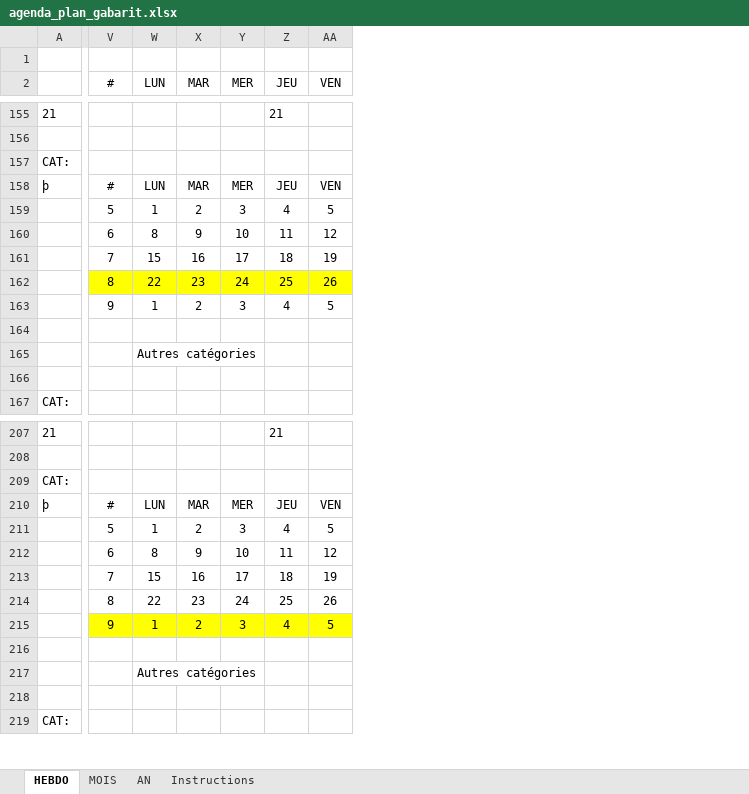
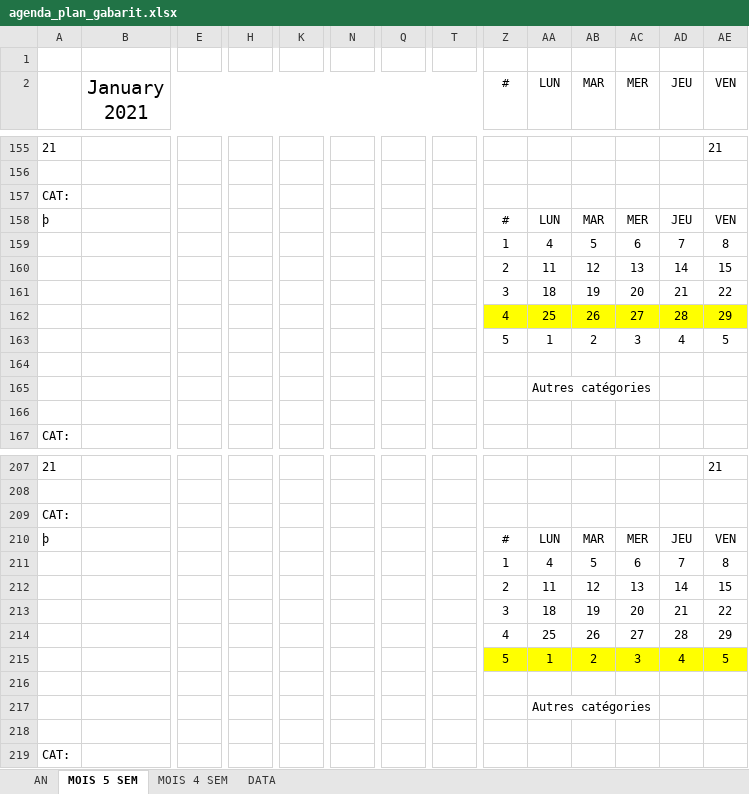
Before and after one commit to chris2fr/gatsby-site-mannfr, an Excel workbook: static/files/articles/2019/a-template-for-a-paper-agenda-planner/agenda_plan_gabarit.xlsx, sheet MOIS 5 SEM, drawn as a sheet; only a part is shown, gaps mark what is left out; values as stored, in another font and other column widths than the file's, no borders; conditional formats not drawn; removed rows and columns are numbered as before the commit, all else as after; rows hold the shown columns only; the diff covers the shown part only; the diff names each change by its address in the sheet, - before the commit and + after, or states it on an @@ line.

```diff
--- a/static/files/articles/2019/a-template-for-a-paper-agenda-planner/agenda_plan_gabarit.xlsx (sheet MOIS 5 SEM)
+++ b/static/files/articles/2019/a-template-for-a-paper-agenda-planner/agenda_plan_gabarit.xlsx (sheet MOIS 5 SEM)
-sheet tab: HEBDO
+sheet tab: MOIS 5 SEM
-sheet tab: MOIS
-sheet tab: Instructions
+sheet tab: MOIS 4 SEM
+sheet tab: DATA
@@ sheet tab order changed: AN | MOIS 5 SEM | MOIS 4 SEM | DATA @@
+column B (January 2021), empty
+column E, empty
+column H, empty
+column K, empty
+column N, empty
+column Q, empty
+column T, empty
-AD155 (JEU): 21
+AD155 (JEU): (empty)
-AE155 (VEN): (empty)
+AE155 (VEN): 21
+row 159:  |  |  |  |  |  |  |  | 1 | 4 | 5 | 6 | 7 | 8
+row 160:  |  |  |  |  |  |  |  | 2 | 11 | 12 | 13 | 14 | 15
+row 161:  |  |  |  |  |  |  |  | 3 | 18 | 19 | 20 | 21 | 22
+row 162:  |  |  |  |  |  |  |  | 4 | 25 | 26 | 27 | 28 | 29
-row 160:  | 6 | 8 | 9 | 10 | 11 | 12
-row 161:  | 7 | 15 | 16 | 17 | 18 | 19
-row 162:  | 8 | 22 | 23 | 24 | 25 | 26
-row 163:  | 9 | 1 | 2 | 3 | 4 | 5
-AD207 (JEU): 21
+AD207 (JEU): (empty)
-AE207 (VEN): (empty)
+AE207 (VEN): 21
+row 211:  |  |  |  |  |  |  |  | 1 | 4 | 5 | 6 | 7 | 8
+row 212:  |  |  |  |  |  |  |  | 2 | 11 | 12 | 13 | 14 | 15
+row 213:  |  |  |  |  |  |  |  | 3 | 18 | 19 | 20 | 21 | 22
+row 214:  |  |  |  |  |  |  |  | 4 | 25 | 26 | 27 | 28 | 29
-Z215:AE215 fill: none
+Z215:AE215 fill: #FFFF00
-row 212:  | 6 | 8 | 9 | 10 | 11 | 12
-row 213:  | 7 | 15 | 16 | 17 | 18 | 19
-row 214:  | 8 | 22 | 23 | 24 | 25 | 26
-row 215:  | 9 | 1 | 2 | 3 | 4 | 5
```
Also changed, not shown: 33 added rows, 33 removed rows, 4 added columns, 4 removed columns, 235 edited cells, cell formats and merged cells elsewhere in this sheet, sheet AN, formulas that keep their value, 4 other files.
